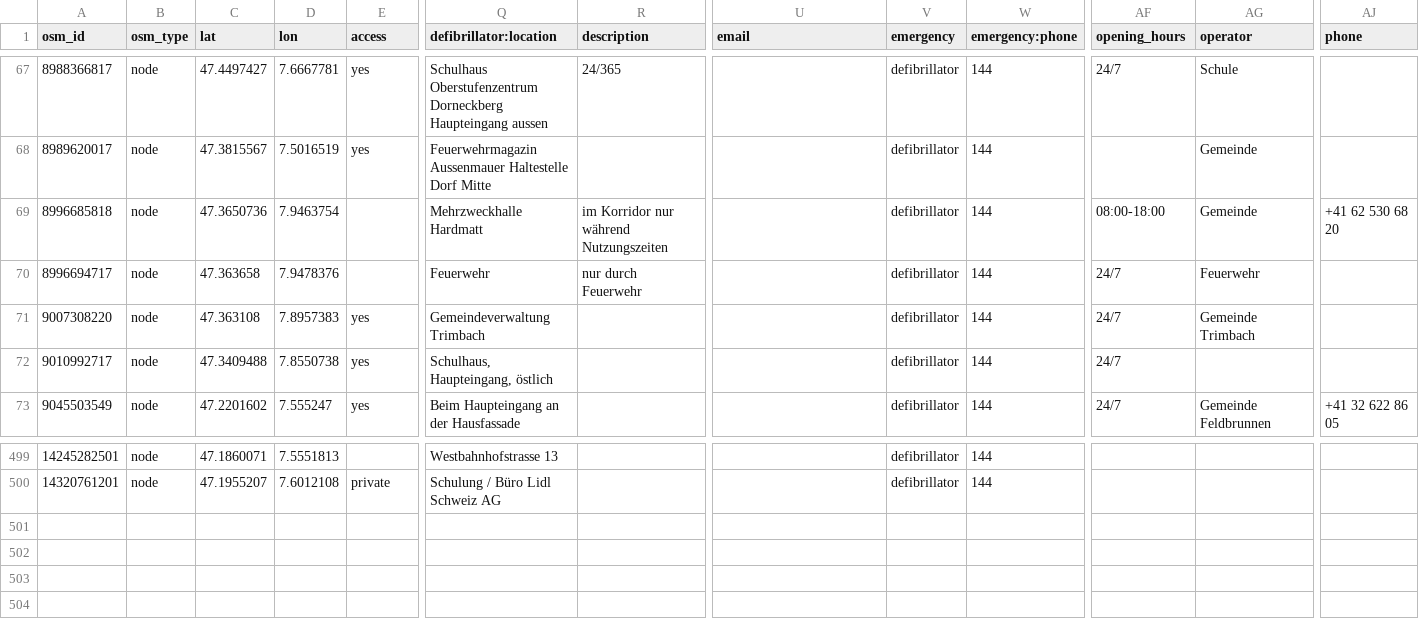
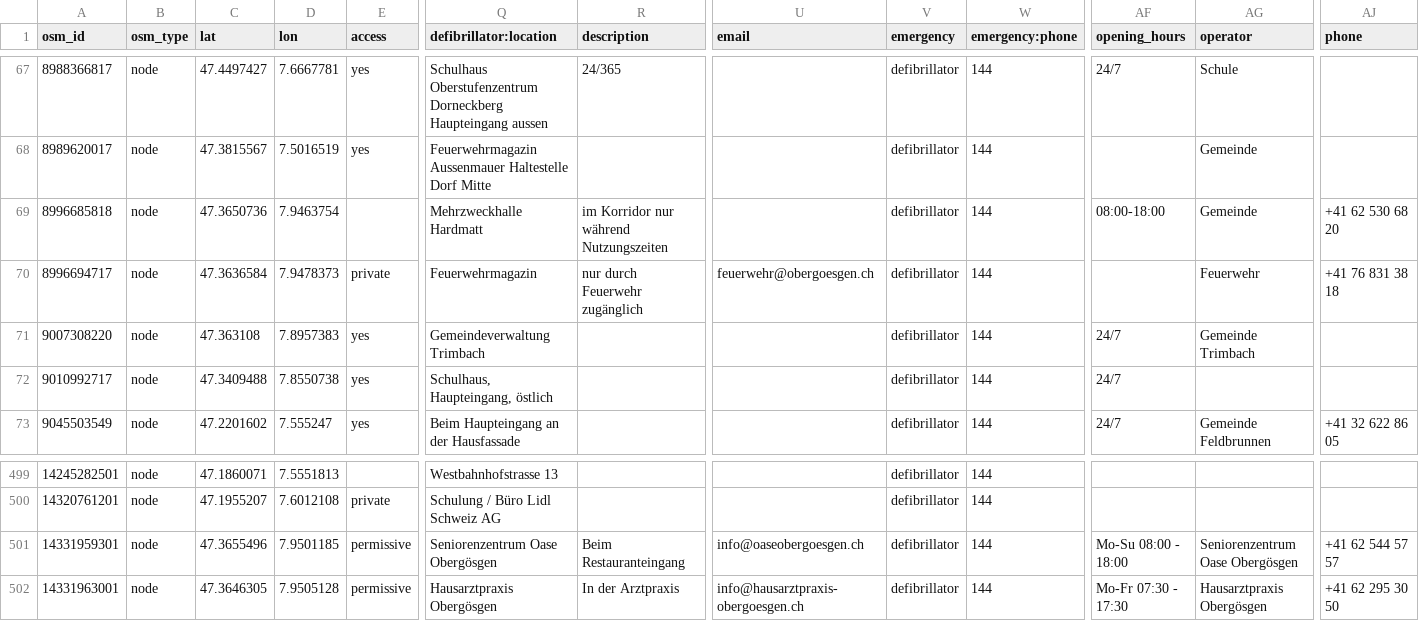
Before and after one commit to defikarte/defi_data, a CSV file: data/csv/defis_kt_so.csv, drawn as a sheet; only a part is shown, gaps mark what is left out; rows hold the shown columns only; the diff names each change by its address in the sheet, - before the commit and + after, or states it on an @@ line.

```diff
--- a/data/csv/defis_kt_so.csv
+++ b/data/csv/defis_kt_so.csv
-C70 (lat): 47.363658
+C70 (lat): 47.3636584
-D70 (lon): 7.9478376
+D70 (lon): 7.9478373
-E70 (access): (empty)
+E70 (access): private
-Q70 (defibrillator:location): Feuerwehr
+Q70 (defibrillator:location): Feuerwehrmagazin
-R70 (description): nur durch Feuerwehr
+R70 (description): nur durch Feuerwehr zugänglich
-U70 (email): (empty)
+U70 (email): feuerwehr@obergoesgen.ch
-AF70 (opening_hours): 24/7
+AF70 (opening_hours): (empty)
-AJ70 (phone): (empty)
+AJ70 (phone): +41 76 831 38 18
+row 501: 14331959301 | node | 47.3655496 | 7.9501185 | permissive | Seniorenzentrum Oase Obergösgen | Beim Restauranteingang | info@oaseobergoesgen.ch | defibrillator | 144 | Mo-Su 08:00 - 18:00 | Seniorenzentrum Oase Obergösgen | +41 62 544 57 57
+row 502: 14331963001 | node | 47.3646305 | 7.9505128 | permissive | Hausarztpraxis Obergösgen | In der Arztpraxis | info@hausarztpraxis-obergoesgen.ch | defibrillator | 144 | Mo-Fr 07:30 - 17:30 | Hausarztpraxis Obergösgen | +41 62 295 30 50
```
Also changed, not shown: data/csv/defis_kt_ag.csv, data/csv/defis_kt_be.csv, 11 other files.
